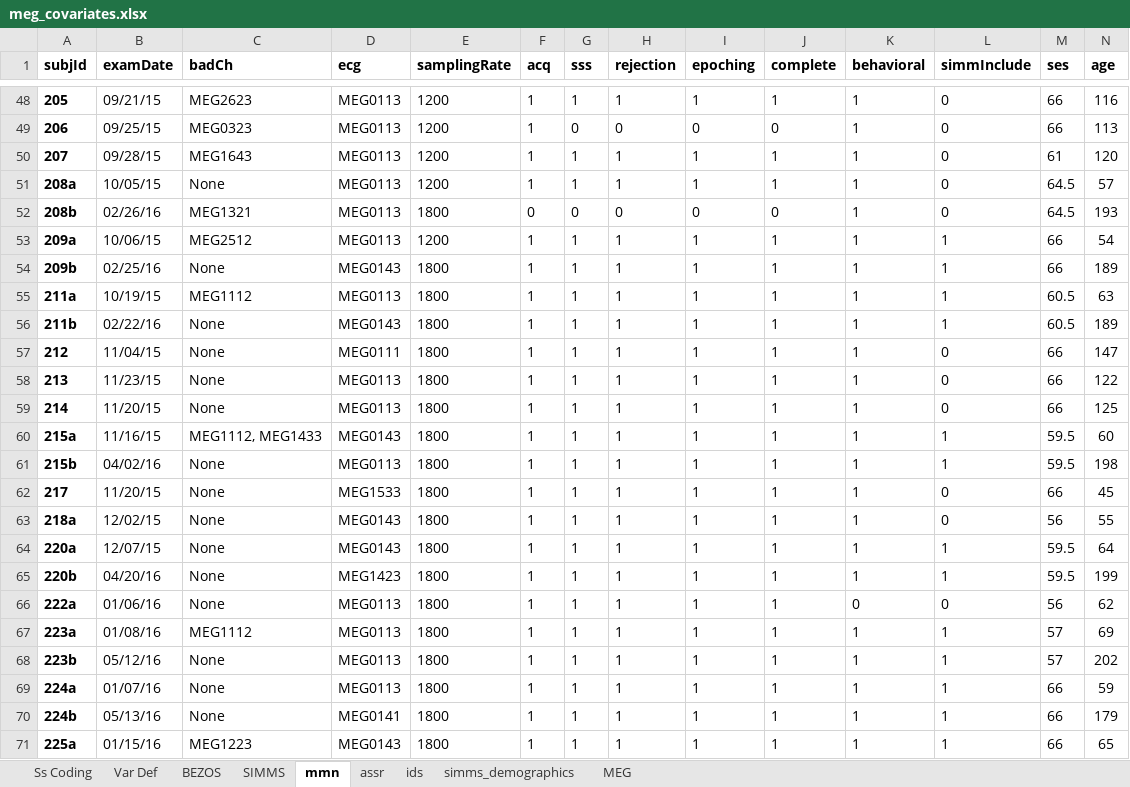
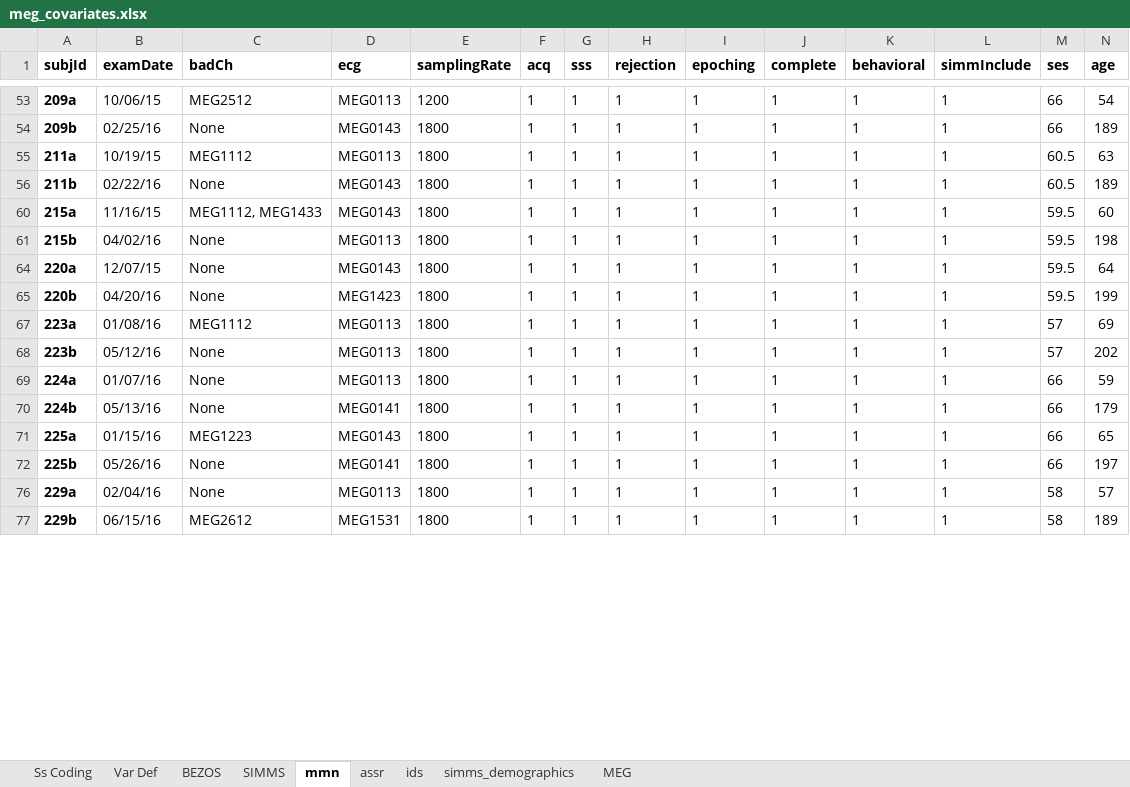
Before and after one commit to pettetmw/badbaby, an Excel workbook: badbaby/static/meg_covariates.xlsx, sheet mmn, drawn as a sheet; only a part is shown, gaps mark what is left out; the shorter side is filled out with more unchanged rows; values as stored, in another font and other column widths than the file's, no borders; charts and pictures not drawn; rows hold the shown columns only; the diff covers the shown part only; the diff names each change by its address in the sheet, - before the commit and + after, or states it on an @@ line.

```diff
--- a/badbaby/static/meg_covariates.xlsx (sheet mmn)
+++ b/badbaby/static/meg_covariates.xlsx (sheet mmn)
@@ row 48 hidden: 205 | 09/21/15 | MEG2623 | MEG0113 | 1200 | 1 | 1 | 1 | 1 | 1 | 1 | 0 | 66 | 116 @@
@@ row 49 hidden: 206 | 09/25/15 | MEG0323 | MEG0113 | 1200 | 1 | 0 | 0 | 0 | 0 | 1 | 0 | 66 | 113 @@
@@ row 50 hidden: 207 | 09/28/15 | MEG1643 | MEG0113 | 1200 | 1 | 1 | 1 | 1 | 1 | 1 | 0 | 61 | 120 @@
@@ row 51 hidden: 208a | 10/05/15 | None | MEG0113 | 1200 | 1 | 1 | 1 | 1 | 1 | 1 | 0 | 64.5 | 57 @@
@@ row 52 hidden: 208b | 02/26/16 | MEG1321 | MEG0113 | 1800 | 0 | 0 | 0 | 0 | 0 | 1 | 0 | 64.5 | 193 @@
@@ row 57 hidden: 212 | 11/04/15 | None | MEG0111 | 1800 | 1 | 1 | 1 | 1 | 1 | 1 | 0 | 66 | 147 @@
@@ row 58 hidden: 213 | 11/23/15 | None | MEG0113 | 1800 | 1 | 1 | 1 | 1 | 1 | 1 | 0 | 66 | 122 @@
@@ row 59 hidden: 214 | 11/20/15 | None | MEG0113 | 1800 | 1 | 1 | 1 | 1 | 1 | 1 | 0 | 66 | 125 @@
@@ row 62 hidden: 217 | 11/20/15 | None | MEG1533 | 1800 | 1 | 1 | 1 | 1 | 1 | 1 | 0 | 66 | 45 @@
@@ row 63 hidden: 218a | 12/02/15 | None | MEG0143 | 1800 | 1 | 1 | 1 | 1 | 1 | 1 | 0 | 56 | 55 @@
@@ row 66 hidden: 222a | 01/06/16 | None | MEG0113 | 1800 | 1 | 1 | 1 | 1 | 1 | 0 | 0 | 56 | 62 @@
```
Also changed, not shown: 63 hidden or unhidden rows and 20 edited cells elsewhere in this sheet.
